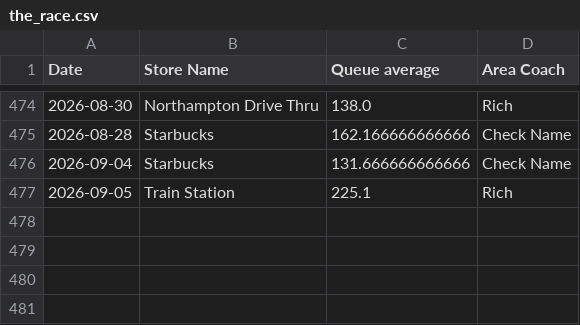
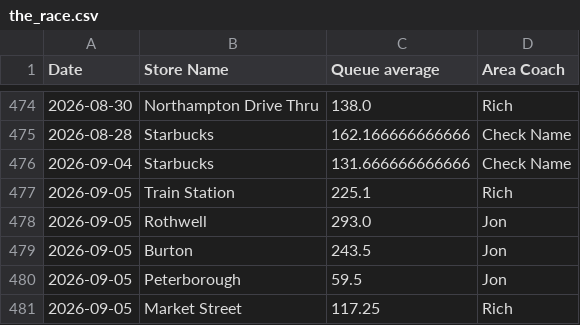
Before and after one commit to Fontana1974/bewiched-dashboards, a CSV file: the_race.csv, drawn as a sheet; only a part is shown, gaps mark what is left out; the diff names each change by its address in the sheet, - before the commit and + after, or states it on an @@ line.

```diff
--- a/the_race.csv
+++ b/the_race.csv
+row 478: 2026-09-05 | Rothwell | 293.0 | Jon
+row 479: 2026-09-05 | Burton | 243.5 | Jon
+row 480: 2026-09-05 | Peterborough | 59.5 | Jon
+row 481: 2026-09-05 | Market Street | 117.25 | Rich
```
Also changed, not shown: weekly_history.csv, 45 other files.
